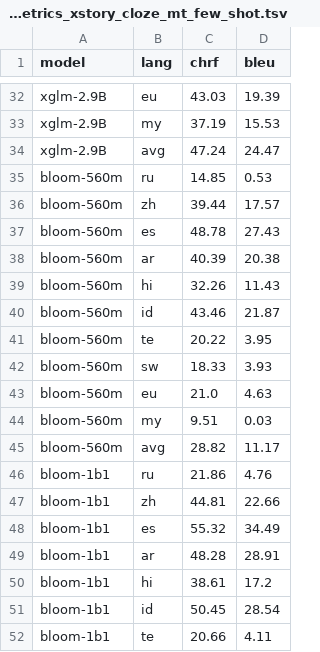
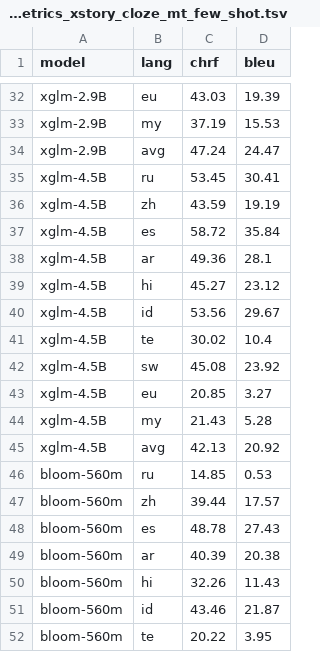
Before and after one commit to juletx/self-translate, a TSV file: translation/translation_metrics_xstory_cloze_mt_few_shot.tsv, drawn as a sheet; only a part is shown, gaps mark what is left out; the shorter side is filled out with more unchanged rows; the diff covers the shown part only; the diff names each change by its address in the sheet, - before the commit and + after, or states it on an @@ line.

```diff
--- a/translation/translation_metrics_xstory_cloze_mt_few_shot.tsv
+++ b/translation/translation_metrics_xstory_cloze_mt_few_shot.tsv
+row 35: xglm-4.5B | ru | 53.45 | 30.41
+row 36: xglm-4.5B | zh | 43.59 | 19.19
+row 37: xglm-4.5B | es | 58.72 | 35.84
+row 38: xglm-4.5B | ar | 49.36 | 28.1
+row 39: xglm-4.5B | hi | 45.27 | 23.12
+row 40: xglm-4.5B | id | 53.56 | 29.67
+row 41: xglm-4.5B | te | 30.02 | 10.4
+row 42: xglm-4.5B | sw | 45.08 | 23.92
+row 43: xglm-4.5B | eu | 20.85 | 3.27
+row 44: xglm-4.5B | my | 21.43 | 5.28
+row 45: xglm-4.5B | avg | 42.13 | 20.92
```
Also changed, not shown: 33 added rows elsewhere in this file, 1 other file.
